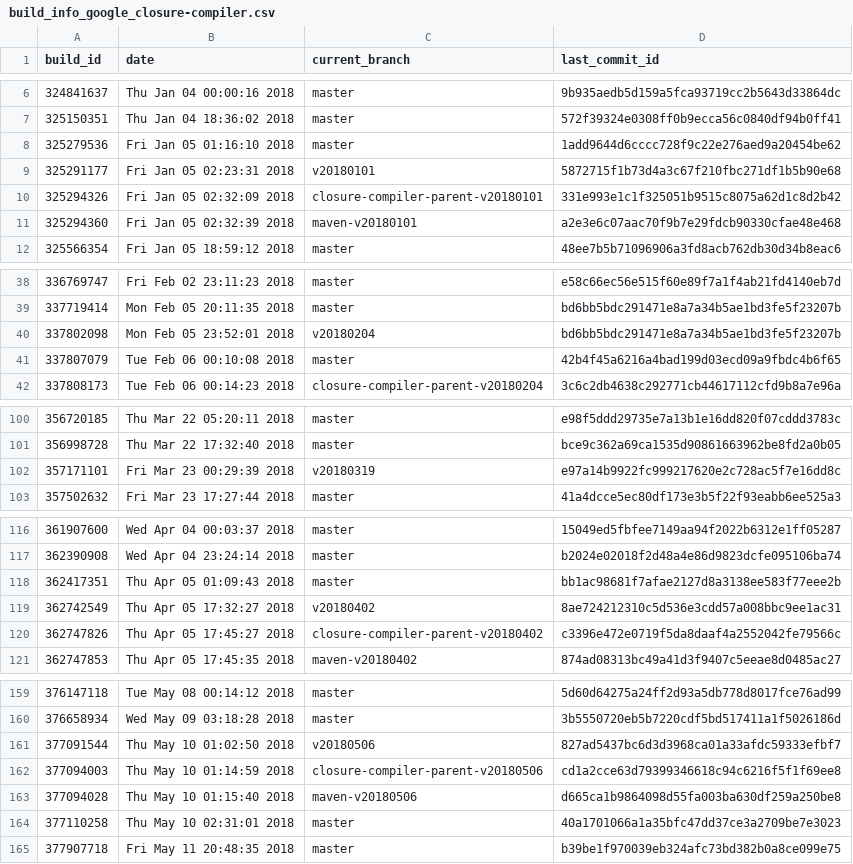
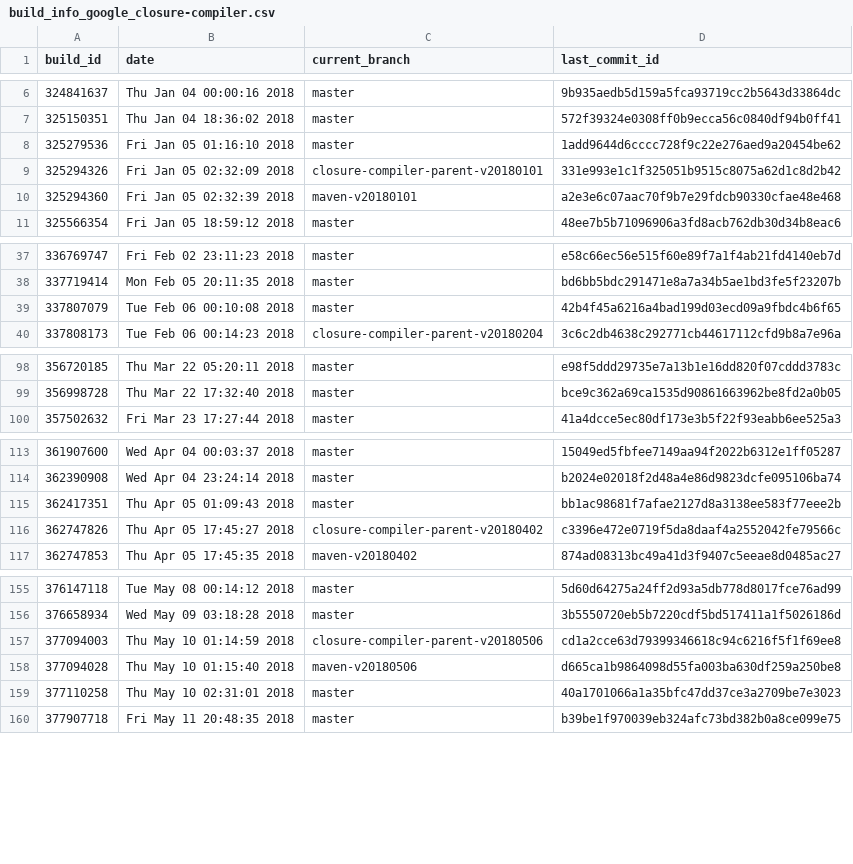
Before and after one commit to carminevassallo/detectorsIcons, a CSV file: projects13_08_2018_smells/google_closure-compiler/build_info_google_closure-compiler.csv, drawn as a sheet; only a part is shown, gaps mark what is left out; the diff covers the shown part only; the diff names each change by its address in the sheet, - before the commit and + after, or states it on an @@ line.

```diff
--- a/projects13_08_2018_smells/google_closure-compiler/build_info_google_closure-compiler.csv
+++ b/projects13_08_2018_smells/google_closure-compiler/build_info_google_closure-compiler.csv
-row 9: 325291177 | Fri Jan 05 02:23:31 2018 | v20180101 | 5872715f1b73d4a3c67f210fbc271df1b5b90e68
-row 40: 337802098 | Mon Feb 05 23:52:01 2018 | v20180204 | bd6bb5bdc291471e8a7a34b5ae1bd3fe5f23207b
-row 102: 357171101 | Fri Mar 23 00:29:39 2018 | v20180319 | e97a14b9922fc999217620e2c728ac5f7e16dd8c
-row 119: 362742549 | Thu Apr 05 17:32:27 2018 | v20180402 | 8ae724212310c5d536e3cdd57a008bbc9ee1ac31
-row 161: 377091544 | Thu May 10 01:02:50 2018 | v20180506 | 827ad5437bc6d3d3968ca01a33afdc59333efbf7
```
Also changed, not shown: 3 removed rows elsewhere in this file, projects13_08_2018_smells/AsyncHttpClient_async-http-client/build_info_AsyncHttpClient_async-http-client.csv, projects13_08_2018_smells/resteasy_Resteasy/skiptests_resteasy_Resteasy.csv, 17 other files.
